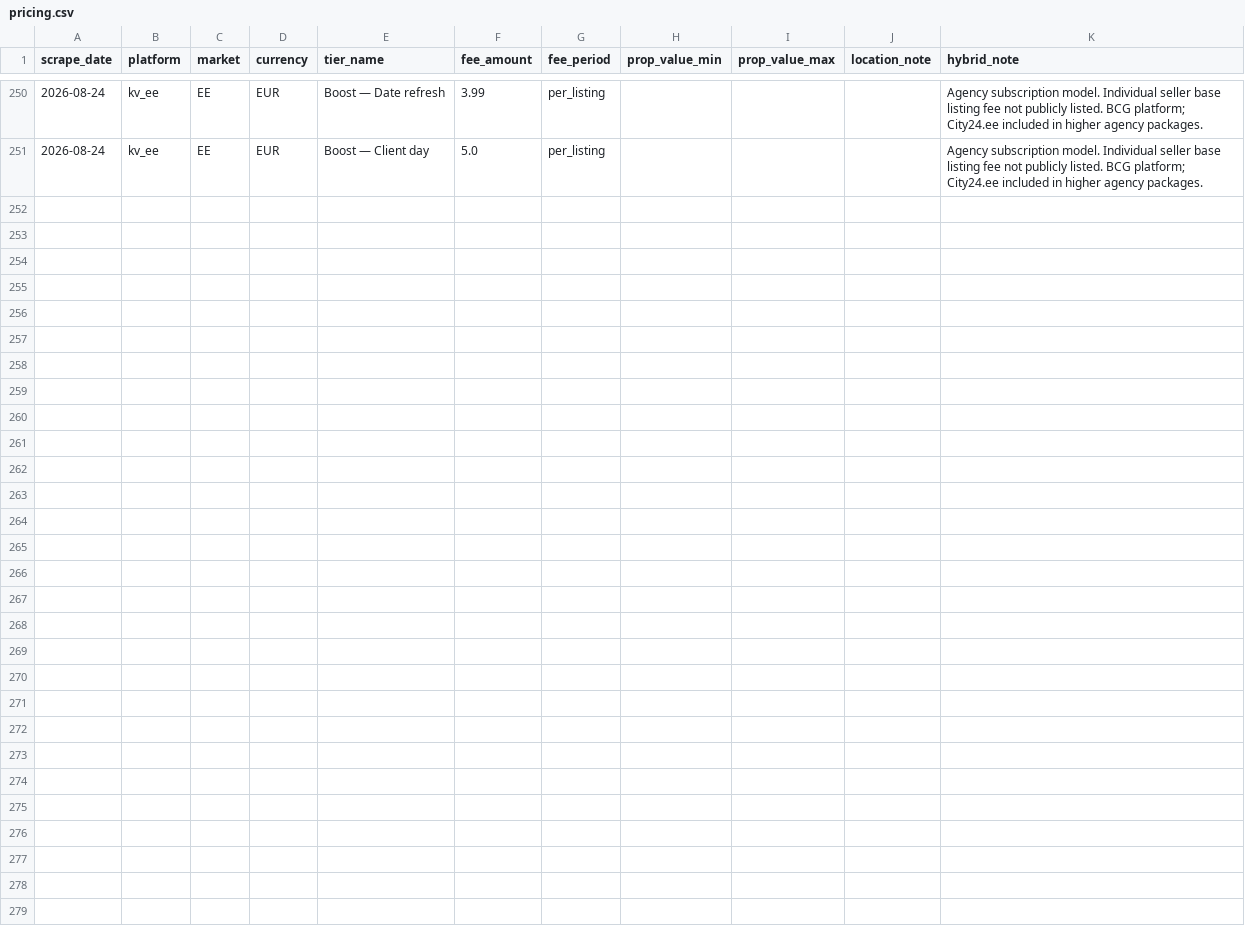
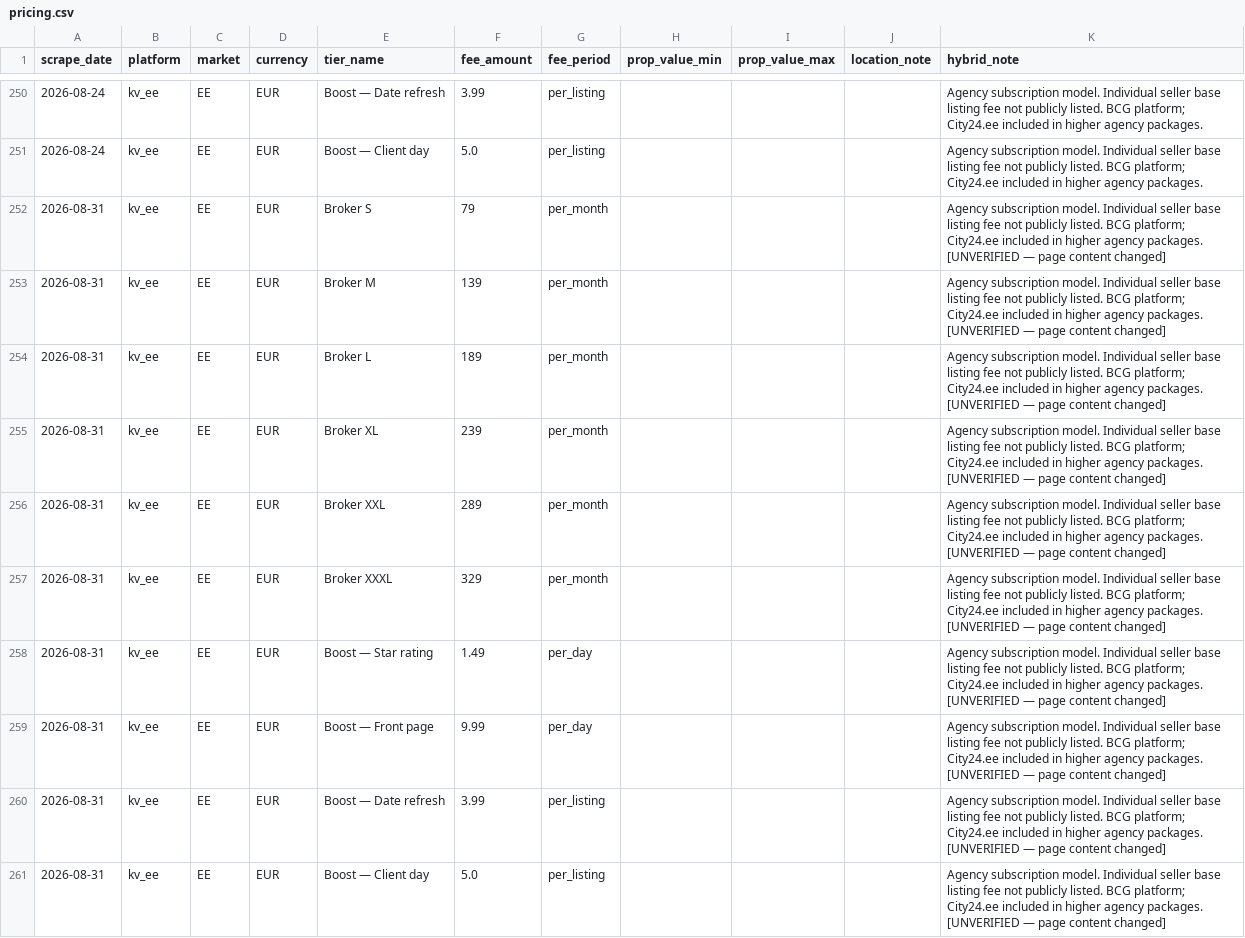
Before and after one commit to j-manning/re-pricing-kv-ee, a CSV file: data/pricing.csv, drawn as a sheet; only a part is shown, gaps mark what is left out.

```diff
--- a/data/pricing.csv
+++ b/data/pricing.csv
@@ -251 +251,11 @@ scrape_date,platform,market,currency,tier_name,fee_amount,fee_period,prop_value_
 2026-08-24,kv_ee,EE,EUR,Boost — Client day,5.0,per_listing,,,,Agency subscription model. Individual seller base listing fee not publicly listed. BCG platform; City24.ee included in higher agency packages.
+2026-08-31,kv_ee,EE,EUR,Broker S,79,per_month,,,,Agency subscription model. Individual seller base listing fee not publicly listed. BCG platform; City24.ee included in higher agency packages. [UNVERIFIED — page content changed]
+2026-08-31,kv_ee,EE,EUR,Broker M,139,per_month,,,,Agency subscription model. Individual seller base listing fee not publicly listed. BCG platform; City24.ee included in higher agency packages. [UNVERIFIED — page content changed]
+2026-08-31,kv_ee,EE,EUR,Broker L,189,per_month,,,,Agency subscription model. Individual seller base listing fee not publicly listed. BCG platform; City24.ee included in higher agency packages. [UNVERIFIED — page content changed]
+2026-08-31,kv_ee,EE,EUR,Broker XL,239,per_month,,,,Agency subscription model. Individual seller base listing fee not publicly listed. BCG platform; City24.ee included in higher agency packages. [UNVERIFIED — page content changed]
+2026-08-31,kv_ee,EE,EUR,Broker XXL,289,per_month,,,,Agency subscription model. Individual seller base listing fee not publicly listed. BCG platform; City24.ee included in higher agency packages. [UNVERIFIED — page content changed]
+2026-08-31,kv_ee,EE,EUR,Broker XXXL,329,per_month,,,,Agency subscription model. Individual seller base listing fee not publicly listed. BCG platform; City24.ee included in higher agency packages. [UNVERIFIED — page content changed]
+2026-08-31,kv_ee,EE,EUR,Boost — Star rating,1.49,per_day,,,,Agency subscription model. Individual seller base listing fee not publicly listed. BCG platform; City24.ee included in higher agency packages. [UNVERIFIED — page content changed]
+2026-08-31,kv_ee,EE,EUR,Boost — Front page,9.99,per_day,,,,Agency subscription model. Individual seller base listing fee not publicly listed. BCG platform; City24.ee included in higher agency packages. [UNVERIFIED — page content changed]
+2026-08-31,kv_ee,EE,EUR,Boost — Date refresh,3.99,per_listing,,,,Agency subscription model. Individual seller base listing fee not publicly listed. BCG platform; City24.ee included in higher agency packages. [UNVERIFIED — page content changed]
+2026-08-31,kv_ee,EE,EUR,Boost — Client day,5.0,per_listing,,,,Agency subscription model. Individual seller base listing fee not publicly listed. BCG platform; City24.ee included in higher agency packages. [UNVERIFIED — page content changed]
```
